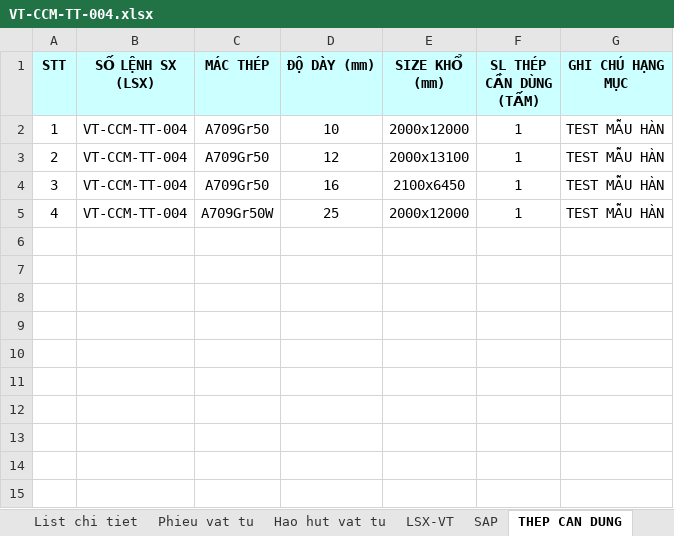
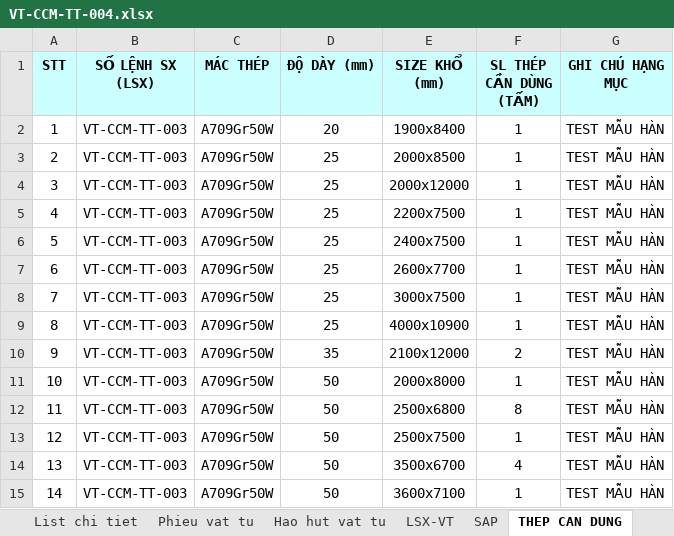
Before and after one commit to phucpt-hub/DDC-Shipyard, an Excel workbook: du_lieu/3_NESTING/VT-CCM-TT-004.xlsx, sheet THEP CAN DUNG, drawn as a sheet; values as stored, in another font and other column widths than the file's, no borders; the diff names each change by its address in the sheet, - before the commit and + after, or states it on an @@ line.

```diff
--- a/du_lieu/3_NESTING/VT-CCM-TT-004.xlsx (sheet THEP CAN DUNG)
+++ b/du_lieu/3_NESTING/VT-CCM-TT-004.xlsx (sheet THEP CAN DUNG)
-B2:B5 (SỐ LỆNH SX (LSX)): VT-CCM-TT-004
+B2:B5 (SỐ LỆNH SX (LSX)): VT-CCM-TT-003
-C2:C4 (MÁC THÉP): A709Gr50
+C2:C4 (MÁC THÉP): A709Gr50W
-D2 (ĐỘ DÀY (mm)): 10
+D2 (ĐỘ DÀY (mm)): 20
-E2 (SIZE KHỔ (mm)): 2000x12000
+E2 (SIZE KHỔ (mm)): 1900x8400
-D3 (ĐỘ DÀY (mm)): 12
+D3 (ĐỘ DÀY (mm)): 25
-E3 (SIZE KHỔ (mm)): 2000x13100
+E3 (SIZE KHỔ (mm)): 2000x8500
-D4 (ĐỘ DÀY (mm)): 16
+D4 (ĐỘ DÀY (mm)): 25
-E4 (SIZE KHỔ (mm)): 2100x6450
+E4 (SIZE KHỔ (mm)): 2000x12000
-E5 (SIZE KHỔ (mm)): 2000x12000
+E5 (SIZE KHỔ (mm)): 2200x7500
+row 6: 5 | VT-CCM-TT-003 | A709Gr50W | 25 | 2400x7500 | 1 | TEST MẪU HÀN
+row 7: 6 | VT-CCM-TT-003 | A709Gr50W | 25 | 2600x7700 | 1 | TEST MẪU HÀN
+row 8: 7 | VT-CCM-TT-003 | A709Gr50W | 25 | 3000x7500 | 1 | TEST MẪU HÀN
+row 9: 8 | VT-CCM-TT-003 | A709Gr50W | 25 | 4000x10900 | 1 | TEST MẪU HÀN
+row 10: 9 | VT-CCM-TT-003 | A709Gr50W | 35 | 2100x12000 | 2 | TEST MẪU HÀN
+row 11: 10 | VT-CCM-TT-003 | A709Gr50W | 50 | 2000x8000 | 1 | TEST MẪU HÀN
+row 12: 11 | VT-CCM-TT-003 | A709Gr50W | 50 | 2500x6800 | 8 | TEST MẪU HÀN
+row 13: 12 | VT-CCM-TT-003 | A709Gr50W | 50 | 2500x7500 | 1 | TEST MẪU HÀN
+row 14: 13 | VT-CCM-TT-003 | A709Gr50W | 50 | 3500x6700 | 4 | TEST MẪU HÀN
+row 15: 14 | VT-CCM-TT-003 | A709Gr50W | 50 | 3600x7100 | 1 | TEST MẪU HÀN
```
Also changed, not shown: sheet LSX-VT, sheet Hao hut vat tu, sheet List chi tiet, sheet SAP, sheet Phieu vat tu, other sheet tabs, formulas that keep their value, hidden cells.
